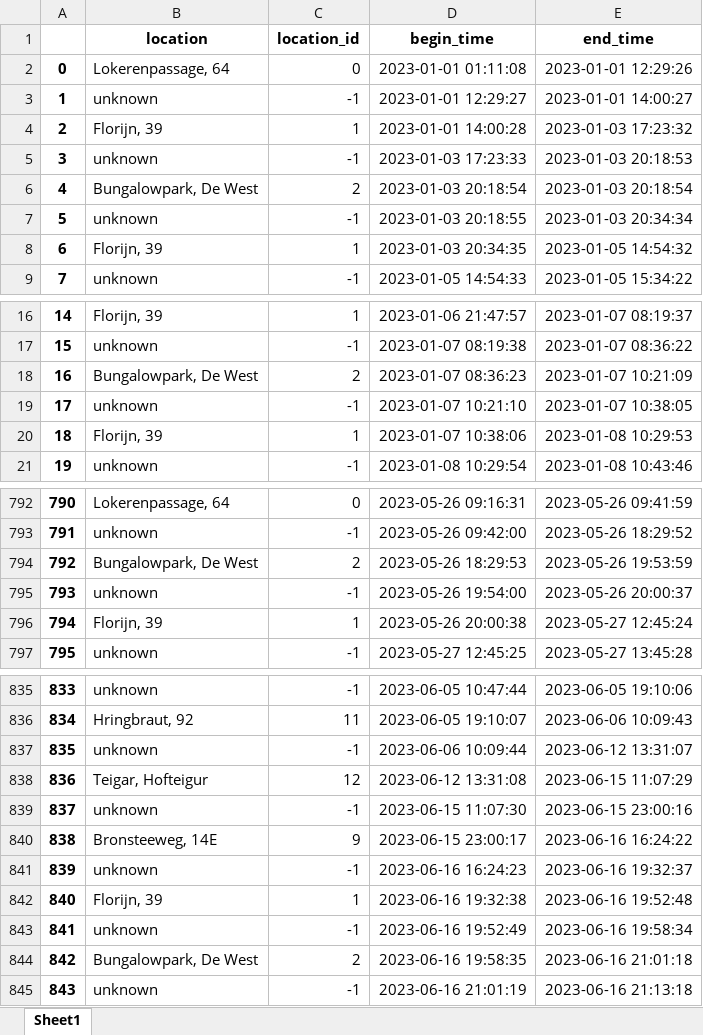
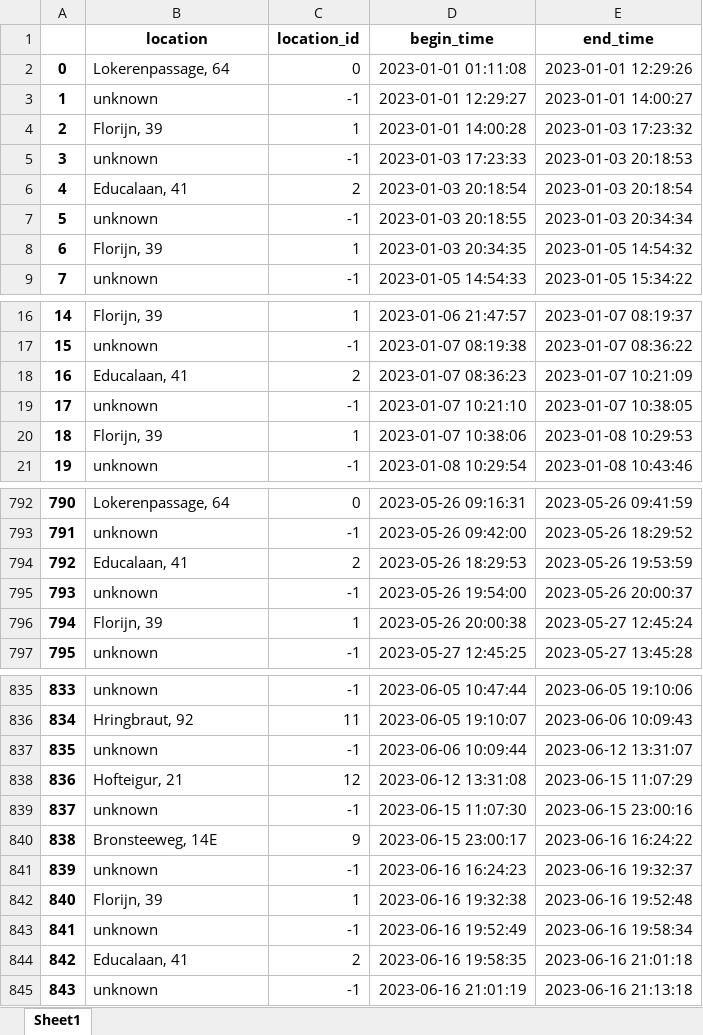
Before and after one commit to sandersiepel/JADS-politie-ob2, an Excel workbook: output/start_end_time_df.xlsx, sheet Sheet1, drawn as a sheet; only a part is shown, gaps mark what is left out; values as stored, in another font and other column widths than the file's, no borders; the diff covers the shown part only; the diff names each change by its address in the sheet, - before the commit and + after, or states it on an @@ line.

```diff
--- a/output/start_end_time_df.xlsx (sheet Sheet1)
+++ b/output/start_end_time_df.xlsx (sheet Sheet1)
-B6 (location): Bungalowpark, De West
+B6 (location): Educalaan, 41
-B18 (location): Bungalowpark, De West
+B18 (location): Educalaan, 41
-B794 (location): Bungalowpark, De West
+B794 (location): Educalaan, 41
-B838 (location): Teigar, Hofteigur
+B838 (location): Hofteigur, 21
-B844 (location): Bungalowpark, De West
+B844 (location): Educalaan, 41
```
Also changed, not shown: 2 edited cells elsewhere in this sheet, output/resampled_df_10_min.xlsx, 5 other files.
